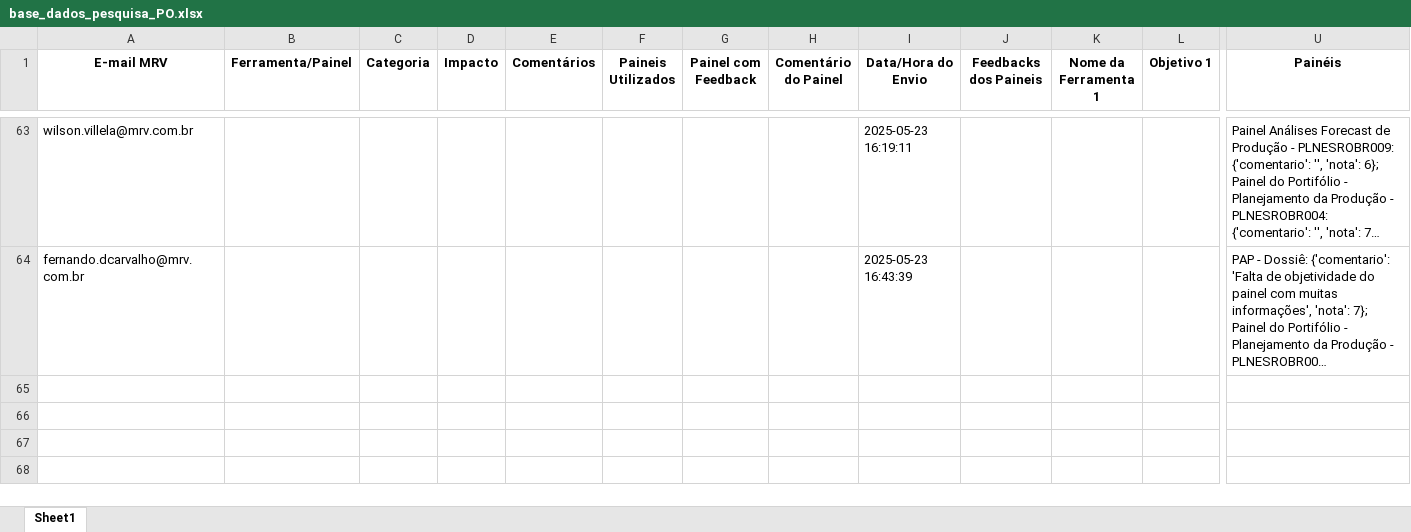
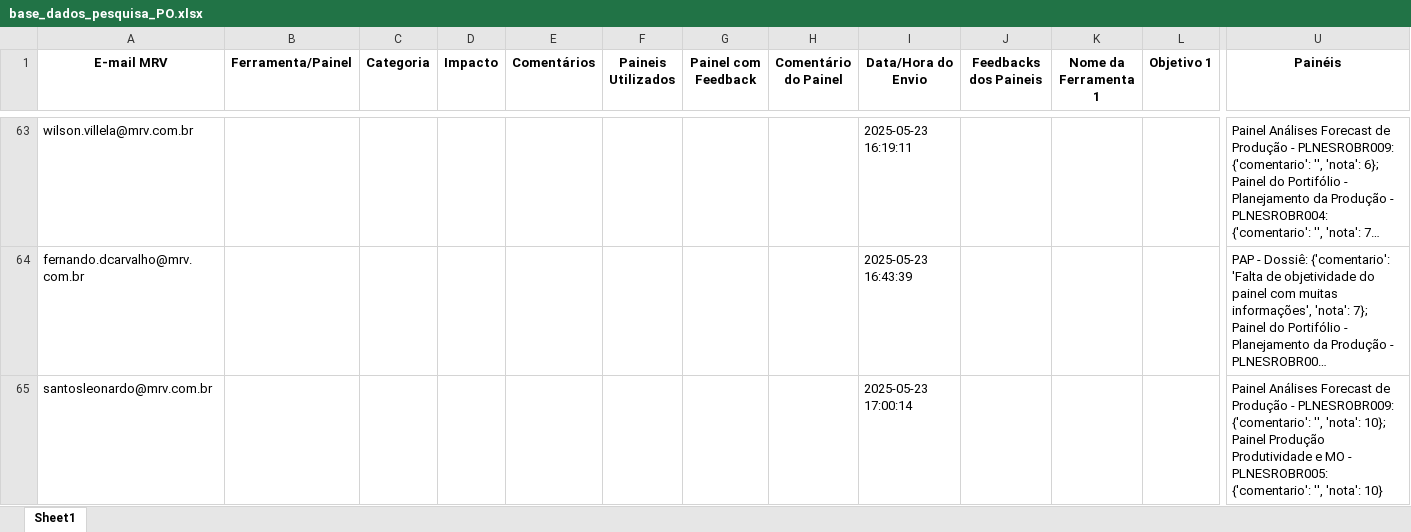
Before and after one commit to cleitonsouzamrv/pesquisa_PO, an Excel workbook: base_dados_pesquisa_PO.xlsx, sheet Sheet1, drawn as a sheet; only a part is shown, gaps mark what is left out; long unchanged cells end in …; values as stored, in another font and other column widths than the file's, no borders; rows hold the shown columns only; the diff names each change by its address in the sheet, - before the commit and + after, or states it on an @@ line.

Commit message:
Atualizando base de dados da pesquisa via Streamlit

```diff
--- a/base_dados_pesquisa_PO.xlsx (sheet Sheet1)
+++ b/base_dados_pesquisa_PO.xlsx (sheet Sheet1)
+row 65: santosleonardo@mrv.com.br |  |  |  |  |  |  |  | 2025-05-23 17:00:14 |  |  |  | Painel Análises Forecast de Produção - PLNESROBR009: {'comentario': '', 'nota': 10}; Painel Produção Produtividade e MO - PLNESROBR005: {'comentario': '', 'nota': 10}
```
